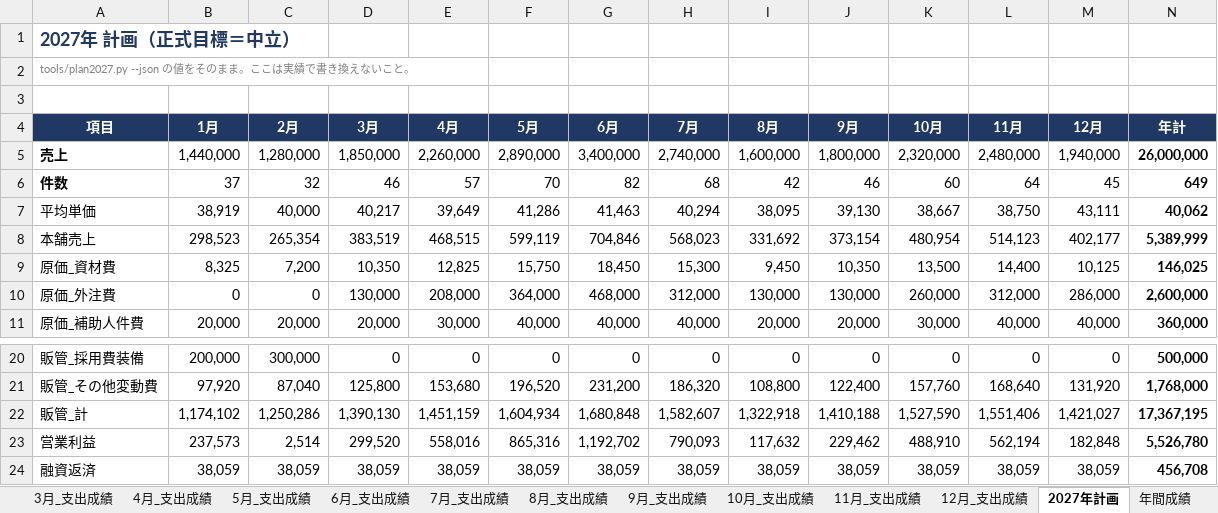
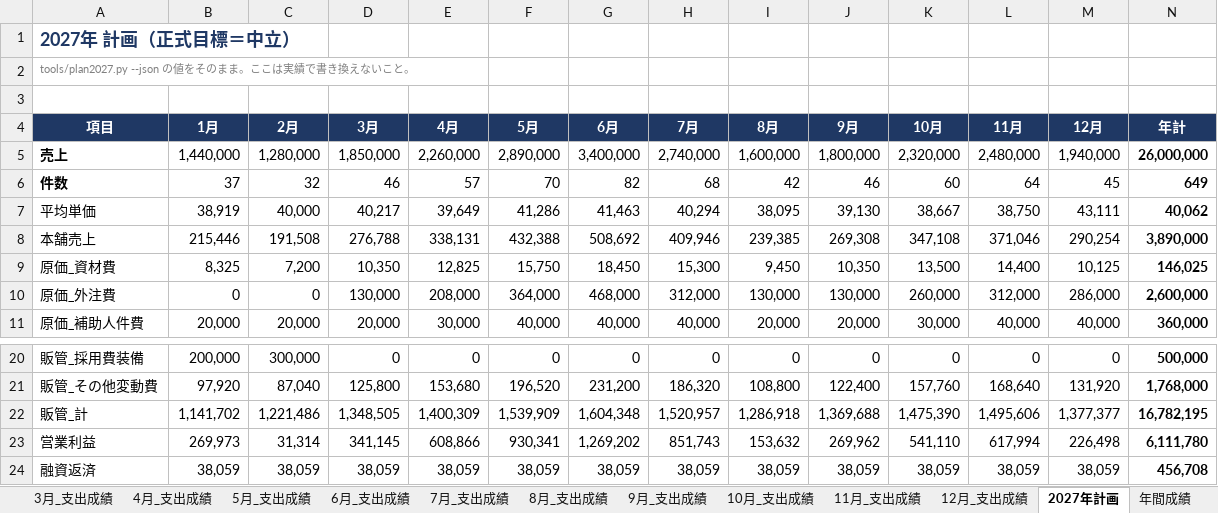
Before and after one commit to REI-SASAKI-HITOKACHi/one-marketing, an Excel workbook: spreadsheet/2027/2027_売上顧客情報管理.xlsx, sheet 2027年計画, drawn as a sheet; only a part is shown, gaps mark what is left out; values as stored, in another font and other column widths than the file's, no borders; the diff covers the shown part only; the diff names each change by its address in the sheet, - before the commit and + after, or states it on an @@ line.

```diff
--- a/spreadsheet/2027/2027_売上顧客情報管理.xlsx (sheet 2027年計画)
+++ b/spreadsheet/2027/2027_売上顧客情報管理.xlsx (sheet 2027年計画)
-B8 (1月): 298,523
+B8 (1月): 215,446
-C8 (2月): 265,354
+C8 (2月): 191,508
-D8 (3月): 383,519
+D8 (3月): 276,788
-E8 (4月): 468,515
+E8 (4月): 338,131
-F8 (5月): 599,119
+F8 (5月): 432,388
-G8 (6月): 704,846
+G8 (6月): 508,692
-H8 (7月): 568,023
+H8 (7月): 409,946
-I8 (8月): 331,692
+I8 (8月): 239,385
-J8 (9月): 373,154
+J8 (9月): 269,308
-K8 (10月): 480,954
+K8 (10月): 347,108
-L8 (11月): 514,123
+L8 (11月): 371,046
-M8 (12月): 402,177
+M8 (12月): 290,254
-N8 (年計): 5,389,999
+N8 (年計): 3,890,000
-B22 (1月): 1,174,102
+B22 (1月): 1,141,702
-C22 (2月): 1,250,286
+C22 (2月): 1,221,486
-D22 (3月): 1,390,130
+D22 (3月): 1,348,505
-E22 (4月): 1,451,159
+E22 (4月): 1,400,309
-F22 (5月): 1,604,934
+F22 (5月): 1,539,909
-G22 (6月): 1,680,848
+G22 (6月): 1,604,348
-H22 (7月): 1,582,607
+H22 (7月): 1,520,957
-I22 (8月): 1,322,918
+I22 (8月): 1,286,918
-J22 (9月): 1,410,188
+J22 (9月): 1,369,688
-K22 (10月): 1,527,590
+K22 (10月): 1,475,390
-L22 (11月): 1,551,406
+L22 (11月): 1,495,606
-M22 (12月): 1,421,027
+M22 (12月): 1,377,377
-N22 (年計): 17,367,195
+N22 (年計): 16,782,195
-B23 (1月): 237,573
+B23 (1月): 269,973
-C23 (2月): 2,514
+C23 (2月): 31,314
-D23 (3月): 299,520
+D23 (3月): 341,145
-E23 (4月): 558,016
+E23 (4月): 608,866
-F23 (5月): 865,316
+F23 (5月): 930,341
-G23 (6月): 1,192,702
+G23 (6月): 1,269,202
-H23 (7月): 790,093
+H23 (7月): 851,743
-I23 (8月): 117,632
+I23 (8月): 153,632
-J23 (9月): 229,462
+J23 (9月): 269,962
-K23 (10月): 488,910
+K23 (10月): 541,110
-L23 (11月): 562,194
+L23 (11月): 617,994
-M23 (12月): 182,848
+M23 (12月): 226,498
-N23 (年計): 5,526,780
+N23 (年計): 6,111,780
```
Also changed, not shown: 29 edited cells elsewhere in this sheet, sheet 年間成績, sheet 2月_支出成績, sheet 1月_支出成績, sheet 3月_支出成績, sheet 4月_支出成績, sheet 5月_支出成績, 7 more sheets, 6 other files.
